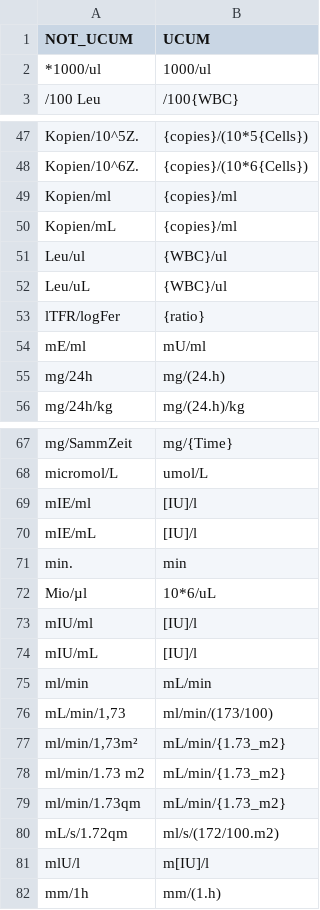
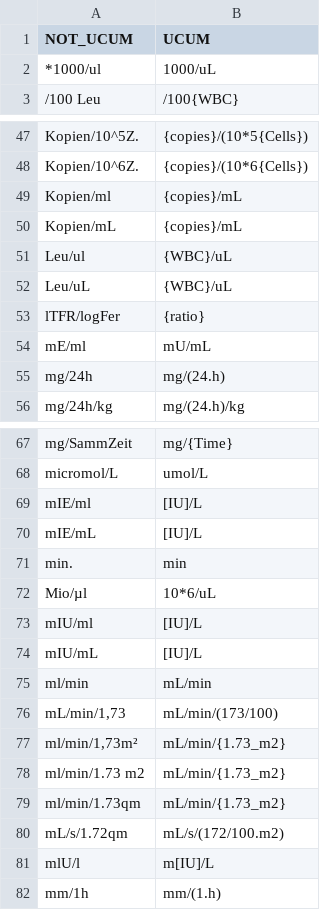
Before and after one commit to miracum/loinc-conversion, a TSV file: data/synonyms.tsv, drawn as a sheet; only a part is shown, gaps mark what is left out; the diff covers the shown part only.

```diff
--- a/data/synonyms.tsv
+++ b/data/synonyms.tsv
@@ -1,3 +1,3 @@
 NOT_UCUM	UCUM
-*1000/ul	1000/ul
+*1000/ul	1000/uL
 /100 Leu	/100{WBC}
@@ -48,8 +48,8 @@ Kopien/10^5Z.	{copies}/(10*5{Cells})
 Kopien/10^6Z.	{copies}/(10*6{Cells})
-Kopien/ml	{copies}/ml
-Kopien/mL	{copies}/ml
-Leu/ul	{WBC}/ul
-Leu/uL	{WBC}/ul
+Kopien/ml	{copies}/mL
+Kopien/mL	{copies}/mL
+Leu/ul	{WBC}/uL
+Leu/uL	{WBC}/uL
 lTFR/logFer	{ratio}
-mE/ml	mU/ml
+mE/ml	mU/mL
 mg/24h	mg/(24.h)
@@ -68,10 +68,10 @@ mg/SammZeit	mg/{Time}
 micromol/L	umol/L
-mIE/ml	[IU]/l
-mIE/mL	[IU]/l
+mIE/ml	[IU]/L
+mIE/mL	[IU]/L
 min.	min
 Mio/µl	10*6/uL
-mIU/ml	[IU]/l
-mIU/mL	[IU]/l
+mIU/ml	[IU]/L
+mIU/mL	[IU]/L
 ml/min	mL/min
-mL/min/1,73	ml/min/(173/100)
+mL/min/1,73	mL/min/(173/100)
 ml/min/1,73m²	mL/min/{1.73_m2}
@@ -79,4 +79,4 @@ ml/min/1.73 m2	mL/min/{1.73_m2}
 ml/min/1.73qm	mL/min/{1.73_m2}
-mL/s/1.72qm	ml/s/(172/100.m2)
-mlU/l	m[IU]/l
+mL/s/1.72qm	mL/s/(172/100.m2)
+mlU/l	m[IU]/L
 mm/1h	mm/(1.h)
```
Also changed, not shown: 50 edited cells elsewhere in this file, data/conversion.tsv.
